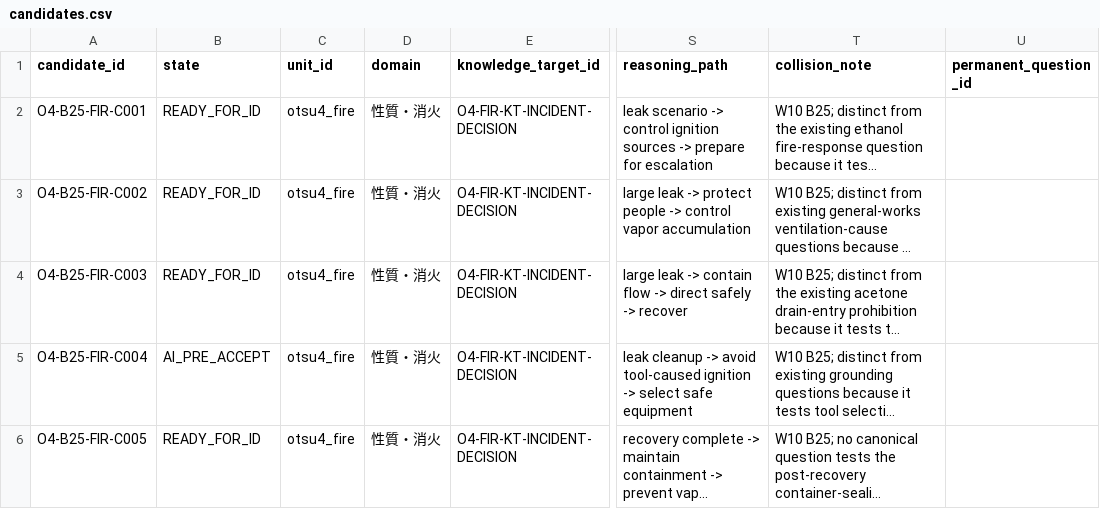
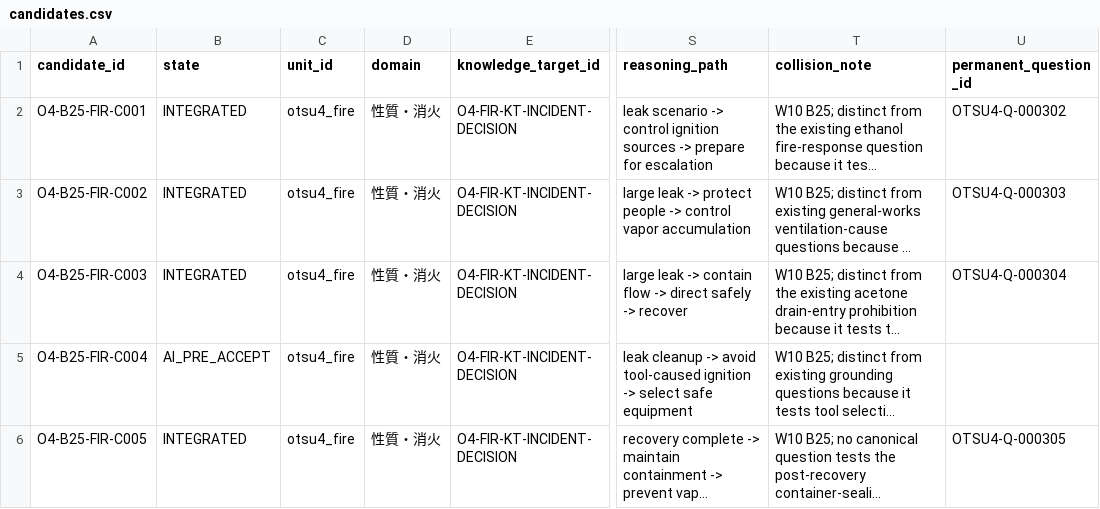
Before and after one commit to Komadeki/health-quiz-app, a CSV file: question_banks/otsu4/authoring/batches/batch_025/candidates.csv, drawn as a sheet; only a part is shown, gaps mark what is left out; long unchanged cells end in …; the diff names each change by its address in the sheet, - before the commit and + after, or states it on an @@ line.

Commit message:
Integrate Otsu4 Wave 10 candidates

```diff
--- a/question_banks/otsu4/authoring/batches/batch_025/candidates.csv
+++ b/question_banks/otsu4/authoring/batches/batch_025/candidates.csv
-B2:B4 (state): READY_FOR_ID
+B2:B4 (state): INTEGRATED
-U2 (permanent_question_id): (empty)
+U2 (permanent_question_id): OTSU4-Q-000302
-U3 (permanent_question_id): (empty)
+U3 (permanent_question_id): OTSU4-Q-000303
-U4 (permanent_question_id): (empty)
+U4 (permanent_question_id): OTSU4-Q-000304
-B6 (state): READY_FOR_ID
+B6 (state): INTEGRATED
-U6 (permanent_question_id): (empty)
+U6 (permanent_question_id): OTSU4-Q-000305
```
Also changed, not shown: question_banks/otsu4/authoring/question_id_registry.csv, question_banks/otsu4/authoring/questions.csv, 2 other files.
